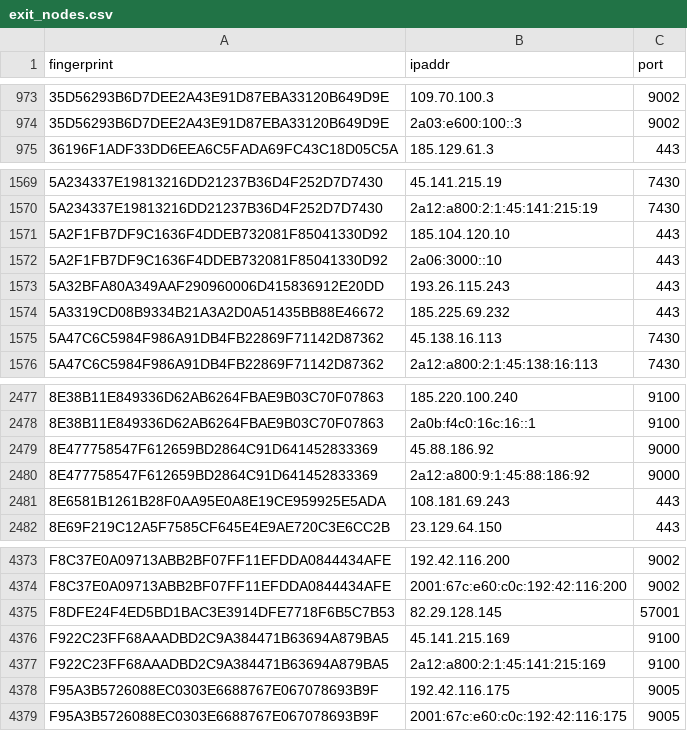
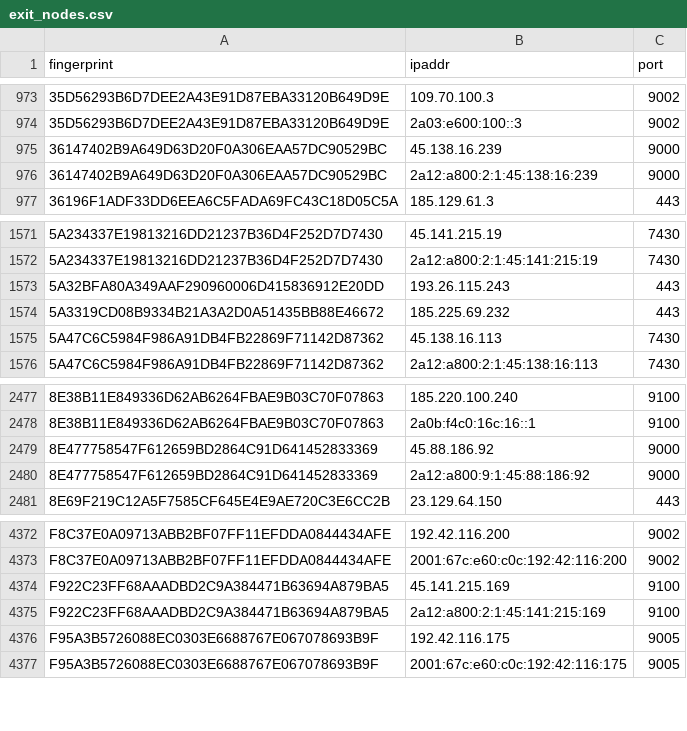
Before and after one commit to 0xPratikPatil/peel-the-net, a CSV file: dataset/exit_nodes.csv, drawn as a sheet; only a part is shown, gaps mark what is left out; removed rows and columns are numbered as before the commit, all else as after; the diff names each change by its address in the sheet, - before the commit and + after, or states it on an @@ line.

```diff
--- a/dataset/exit_nodes.csv
+++ b/dataset/exit_nodes.csv
+row 975: 36147402B9A649D63D20F0A306EAA57DC90529BC | 45.138.16.239 | 9000
+row 976: 36147402B9A649D63D20F0A306EAA57DC90529BC | 2a12:a800:2:1:45:138:16:239 | 9000
-row 1571: 5A2F1FB7DF9C1636F4DDEB732081F85041330D92 | 185.104.120.10 | 443
-row 1572: 5A2F1FB7DF9C1636F4DDEB732081F85041330D92 | 2a06:3000::10 | 443
-row 2481: 8E6581B1261B28F0AA95E0A8E19CE959925E5ADA | 108.181.69.243 | 443
-row 4375: F8DFE24F4ED5BD1BAC3E3914DFE7718F6B5C7B53 | 82.29.128.145 | 57001
```
Also changed, not shown: dataset/all_nodes.csv, dataset/guard_nodes.csv, 3 other files.
